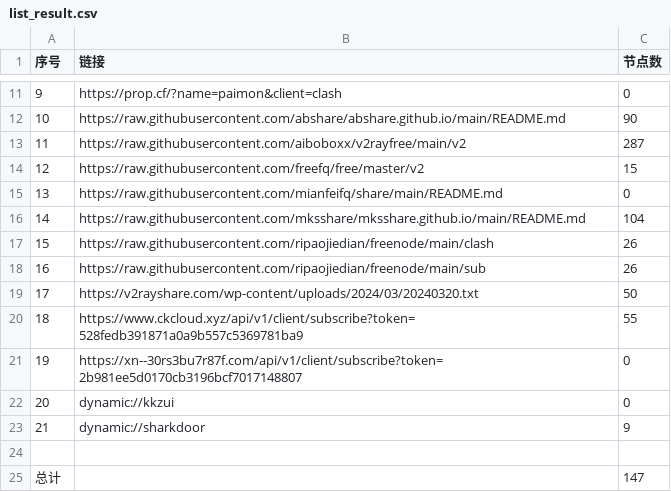
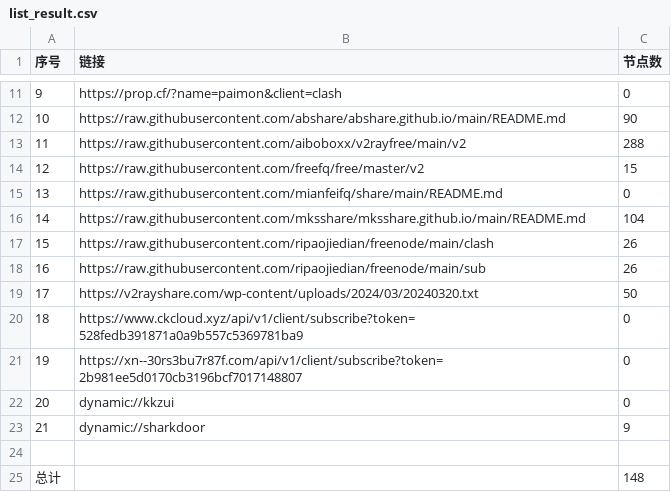
Before and after one commit to zhbjzhql1/AutoMergePublicNodes, a CSV file: list_result.csv, drawn as a sheet; only a part is shown, gaps mark what is left out.

```diff
--- a/list_result.csv
+++ b/list_result.csv
@@ -12,3 +12,3 @@
 10,https://raw.githubusercontent.com/abshare/abshare.github.io/main/README.md,90
-11,https://raw.githubusercontent.com/aiboboxx/v2rayfree/main/v2,287
+11,https://raw.githubusercontent.com/aiboboxx/v2rayfree/main/v2,288
 12,https://raw.githubusercontent.com/freefq/free/master/v2,15
@@ -19,3 +19,3 @@
 17,https://v2rayshare.com/wp-content/uploads/2024/03/20240320.txt,50
-18,https://www.ckcloud.xyz/api/v1/client/subscribe?token=528fedb391871a0a9b557c5369781ba9,55
+18,https://www.ckcloud.xyz/api/v1/client/subscribe?token=528fedb391871a0a9b557c5369781ba9,0
 19,https://xn--30rs3bu7r87f.com/api/v1/client/subscribe?token=2b981ee5d0170cb3196bcf7017148807,0
@@ -24,2 +24,2 @@
 
-总计,,147
+总计,,148
```
Also changed, not shown: 5 other files.
